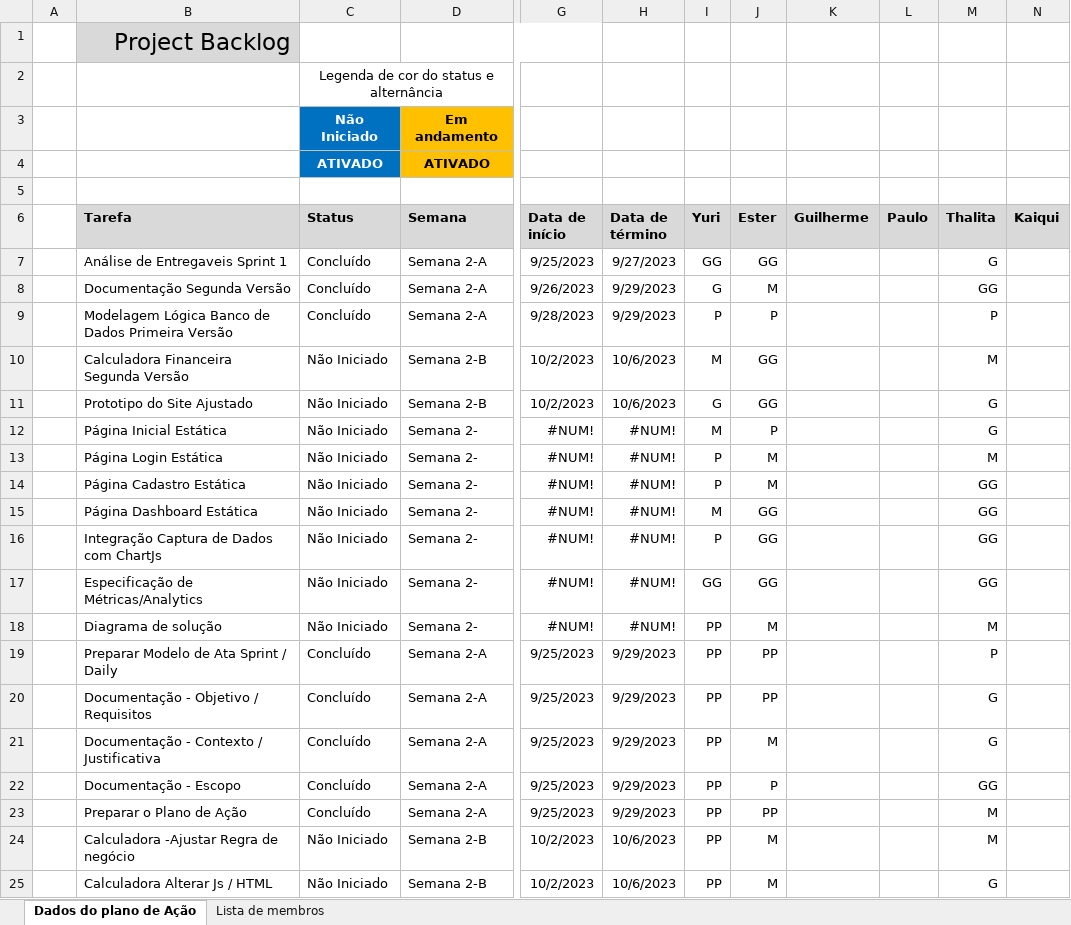
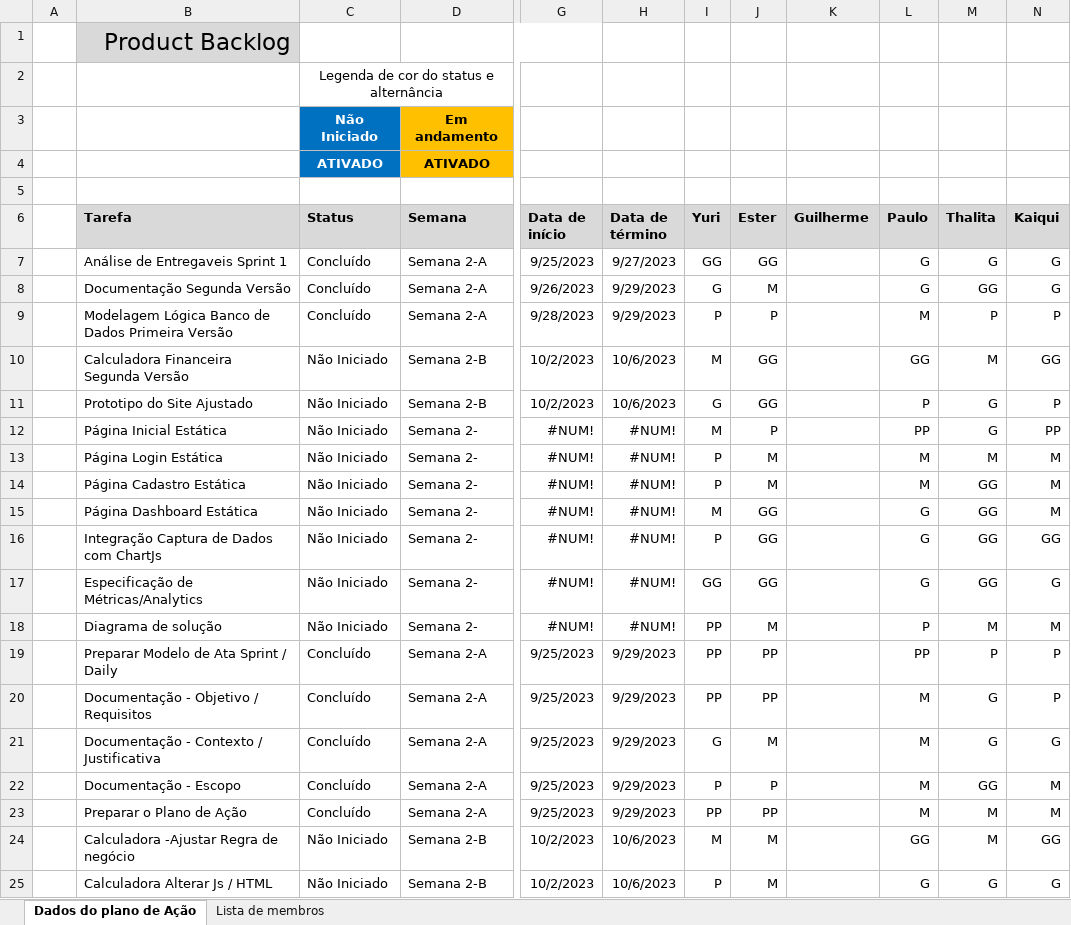
Before and after one commit to thalitabreda/BeCold, an Excel workbook: Documentação/Project BackLog-Ester.xlsx, sheet Dados do plano de Ação, drawn as a sheet; only a part is shown, gaps mark what is left out; values as stored, in another font and other column widths than the file's, no borders; charts and pictures and conditional formats and table styles not drawn; the diff covers the shown part only; the diff names each change by its address in the sheet, - before the commit and + after, or states it on an @@ line.

Commit message:
Peso das Atividades Yuri | Atas das daily da semana

```diff
--- a/Documentação/Project BackLog-Ester.xlsx (sheet Dados do plano de Ação)
+++ b/Documentação/Project BackLog-Ester.xlsx (sheet Dados do plano de Ação)
-B1 (Tarefa): Project Backlog
+B1 (Tarefa): Product Backlog
-L7:L8 (Paulo): (empty)
+L7:L8 (Paulo): G
-N7:N8 (Kaiqui): (empty)
+N7:N8 (Kaiqui): G
-L9 (Paulo): (empty)
+L9 (Paulo): M
-N9 (Kaiqui): (empty)
+N9 (Kaiqui): P
-L10 (Paulo): (empty)
+L10 (Paulo): GG
-N10 (Kaiqui): (empty)
+N10 (Kaiqui): GG
-L11 (Paulo): (empty)
+L11 (Paulo): P
-N11 (Kaiqui): (empty)
+N11 (Kaiqui): P
-L12 (Paulo): (empty)
+L12 (Paulo): PP
-N12 (Kaiqui): (empty)
+N12 (Kaiqui): PP
-L13:L14 (Paulo): (empty)
+L13:L14 (Paulo): M
-N13:N15 (Kaiqui): (empty)
+N13:N15 (Kaiqui): M
-L15:L17 (Paulo): (empty)
+L15:L17 (Paulo): G
-N16 (Kaiqui): (empty)
+N16 (Kaiqui): GG
-N17 (Kaiqui): (empty)
+N17 (Kaiqui): G
-L18 (Paulo): (empty)
+L18 (Paulo): P
-N18 (Kaiqui): (empty)
+N18 (Kaiqui): M
-L19 (Paulo): (empty)
+L19 (Paulo): PP
-N19:N20 (Kaiqui): (empty)
+N19:N20 (Kaiqui): P
-L20:L23 (Paulo): (empty)
+L20:L23 (Paulo): M
-I21 (Yuri): PP
+I21 (Yuri): G
-N21 (Kaiqui): (empty)
+N21 (Kaiqui): G
-I22 (Yuri): PP
+I22 (Yuri): P
-N22:N23 (Kaiqui): (empty)
+N22:N23 (Kaiqui): M
-I24 (Yuri): PP
+I24 (Yuri): M
-L24 (Paulo): (empty)
+L24 (Paulo): GG
-N24 (Kaiqui): (empty)
+N24 (Kaiqui): GG
-I25 (Yuri): PP
+I25 (Yuri): P
-L25 (Paulo): (empty)
+L25 (Paulo): G
-N25 (Kaiqui): (empty)
+N25 (Kaiqui): G
```
Also changed, not shown: 34 edited cells elsewhere in this sheet, Documentação/PlanoDeAção_BeCold.xlsx, Documentação/Project BackLog.xlsx, 8 other files.
